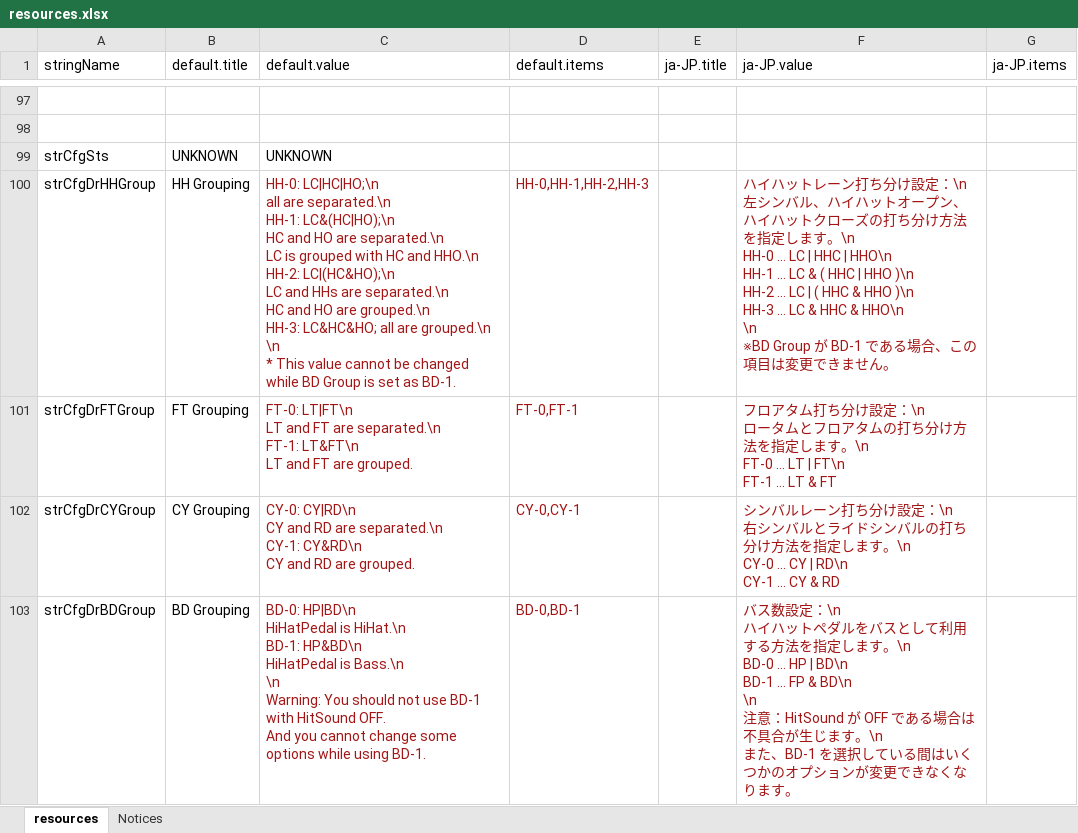
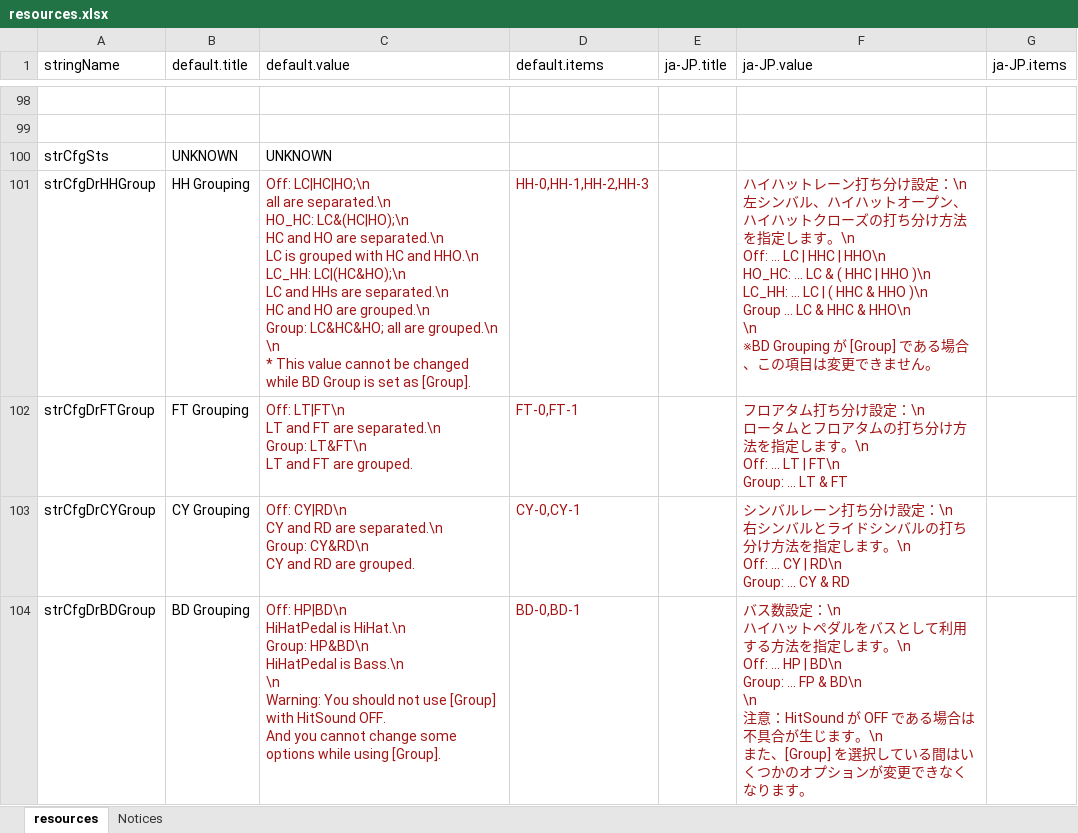
Before and after one commit to hugetiny/DTXMania, an Excel workbook: 実行時フォルダ/System/resources.xlsx, sheet resources, drawn as a sheet; only a part is shown, gaps mark what is left out; values as stored, in another font and other column widths than the file's, no borders; addresses are those after the commit; ↵ is a line break in a cell; the diff covers the shown part only; the diff names each change by its address in the sheet, - before the commit and + after, or states it on an @@ line.

```diff
--- a/実行時フォルダ/System/resources.xlsx (sheet resources)
+++ b/実行時フォルダ/System/resources.xlsx (sheet resources)
-C101 (default.value): HH-0: LC|HC|HO;\n ↵ all are separated.\n ↵ HH-1: LC&(HC|HO);\n ↵ HC and HO are separated.\n ↵ LC is grouped with HC and HHO.\n ↵ HH-2: LC|(HC&HO);\n ↵ LC and HHs are separated.\n ↵ HC and HO are grouped.\n ↵ HH-3: LC&HC&HO; all are grouped.\n ↵ \n ↵ * This value cannot be changed while BD Group is set as BD-1.
+C101 (default.value): Off: LC|HC|HO;\n ↵ all are separated.\n ↵ HO_HC: LC&(HC|HO);\n ↵ HC and HO are separated.\n ↵ LC is grouped with HC and HHO.\n ↵ LC_HH: LC|(HC&HO);\n ↵ LC and HHs are separated.\n ↵ HC and HO are grouped.\n ↵ Group: LC&HC&HO; all are grouped.\n ↵ \n ↵ * This value cannot be changed while BD Group is set as [Group].
-F101 (ja-JP.value): …ます。\n ↵ HH-0 ... LC | HHC | HHO\n ↵ HH-1 ... LC & ( HHC | HHO )\n ↵ HH-2 ... LC | ( HHC & HHO )\n ↵ HH-3 ... LC & HHC & HHO\n ↵ \n ↵ ※BD Group が BD-1 である場…
+F101 (ja-JP.value): …ます。\n ↵ Off: ... LC | HHC | HHO\n ↵ HO_HC: ... LC & ( HHC | HHO )\n ↵ LC_HH: ... LC | ( HHC & HHO )\n ↵ Group ... LC & HHC & HHO\n ↵ \n ↵ ※BD Grouping が [Group] である場…
-C102 (default.value): FT-0: LT|FT\n ↵ LT and FT are separated.\n ↵ FT-1: LT&FT\n ↵ LT…
+C102 (default.value): Off: LT|FT\n ↵ LT and FT are separated.\n ↵ Group: LT&FT\n ↵ LT…
-F102 (ja-JP.value): …ます。\n ↵ FT-0 ... LT | FT\n ↵ FT-1 ... LT & FT
+F102 (ja-JP.value): …ます。\n ↵ Off: ... LT | FT\n ↵ Group: ... LT & FT
-C103 (default.value): CY-0: CY|RD\n ↵ CY and RD are separated.\n ↵ CY-1: CY&RD\n ↵ CY…
+C103 (default.value): Off: CY|RD\n ↵ CY and RD are separated.\n ↵ Group: CY&RD\n ↵ CY…
-F103 (ja-JP.value): …ます。\n ↵ CY-0 ... CY | RD\n ↵ CY-1 ... CY & RD
+F103 (ja-JP.value): …ます。\n ↵ Off: ... CY | RD\n ↵ Group: ... CY & RD
-C104 (default.value): BD-0: HP|BD\n ↵ HiHatPedal is HiHat.\n ↵ BD-1: HP&BD\n ↵ HiHatPedal is Bass.\n ↵ \n ↵ Warning: You should not use BD-1 with HitSound OFF. ↵ And you cannot change some options while using BD-1.
+C104 (default.value): Off: HP|BD\n ↵ HiHatPedal is HiHat.\n ↵ Group: HP&BD\n ↵ HiHatPedal is Bass.\n ↵ \n ↵ Warning: You should not use [Group] with HitSound OFF. ↵ And you cannot change some options while using [Group].
-F104 (ja-JP.value): …ます。\n ↵ BD-0 ... HP | BD\n ↵ BD-1 ... FP & BD\n ↵ \n ↵ 注意：HitSound が OFF である場合は不具合が生じます。\n ↵ また、BD-1 を選択し…
+F104 (ja-JP.value): …ます。\n ↵ Off: ... HP | BD\n ↵ Group: ... FP & BD\n ↵ \n ↵ 注意：HitSound が OFF である場合は不具合が生じます。\n ↵ また、[Group] を選択し…
```
Also changed, not shown: 1 added row and 12 edited cells elsewhere in this sheet, 1 other file.
